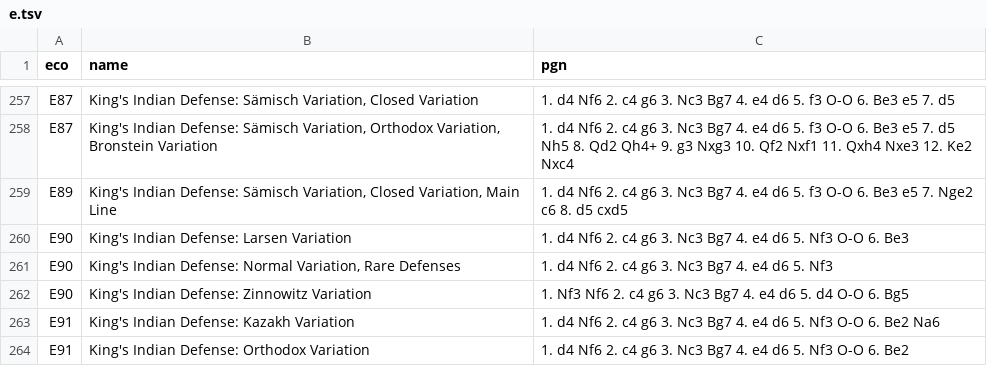
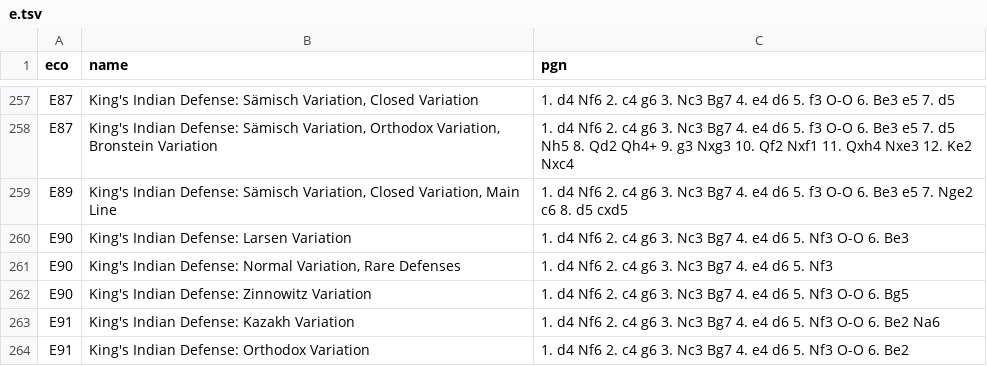
Before and after one commit to lichess-org/chess-openings, a TSV file: e.tsv, drawn as a sheet; only a part is shown, gaps mark what is left out.

Commit message:
move order KID zinnowitz

```diff
--- a/e.tsv
+++ b/e.tsv
@@ -261,3 +261,3 @@ E90	King's Indian Defense: Larsen Variation	1. d4 Nf6 2. c4 g6 3. Nc3 Bg7 4. e4
 E90	King's Indian Defense: Normal Variation, Rare Defenses	1. d4 Nf6 2. c4 g6 3. Nc3 Bg7 4. e4 d6 5. Nf3
-E90	King's Indian Defense: Zinnowitz Variation	1. Nf3 Nf6 2. c4 g6 3. Nc3 Bg7 4. e4 d6 5. d4 O-O 6. Bg5
+E90	King's Indian Defense: Zinnowitz Variation	1. d4 Nf6 2. c4 g6 3. Nc3 Bg7 4. e4 d6 5. Nf3 O-O 6. Bg5
 E91	King's Indian Defense: Kazakh Variation	1. d4 Nf6 2. c4 g6 3. Nc3 Bg7 4. e4 d6 5. Nf3 O-O 6. Be2 Na6
```
